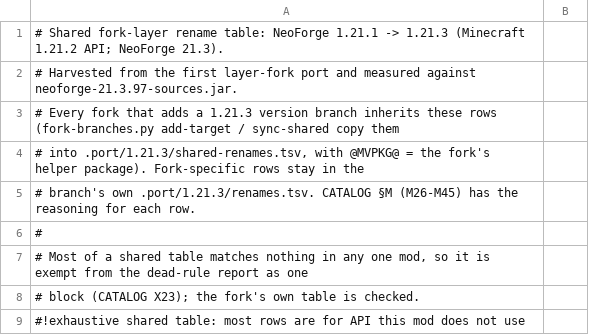
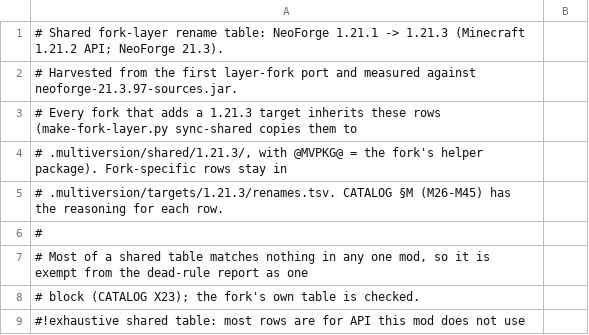
Before and after one commit to jivinstev/mc-mod-version-upgrade, a TSV file: templates/fork-layer/shared/1.21.3/renames.tsv, drawn as a sheet; only a part is shown.

```diff
--- a/templates/fork-layer/shared/1.21.3/renames.tsv
+++ b/templates/fork-layer/shared/1.21.3/renames.tsv
@@ -2,5 +2,5 @@
 # Harvested from the first layer-fork port and measured against neoforge-21.3.97-sources.jar.
-# Every fork that adds a 1.21.3 version branch inherits these rows (fork-branches.py add-target / sync-shared copy them
-# into .port/1.21.3/shared-renames.tsv, with @MVPKG@ = the fork's helper package). Fork-specific rows stay in the
-# branch's own .port/1.21.3/renames.tsv. CATALOG §M (M26-M45) has the reasoning for each row.
+# Every fork that adds a 1.21.3 target inherits these rows (make-fork-layer.py sync-shared copies them to
+# .multiversion/shared/1.21.3/, with @MVPKG@ = the fork's helper package). Fork-specific rows stay in
+# .multiversion/targets/1.21.3/renames.tsv. CATALOG §M (M26-M45) has the reasoning for each row.
 #
```
Also changed, not shown: templates/fork-layer/shared/1.21.11/renames.tsv, 19 other files.
